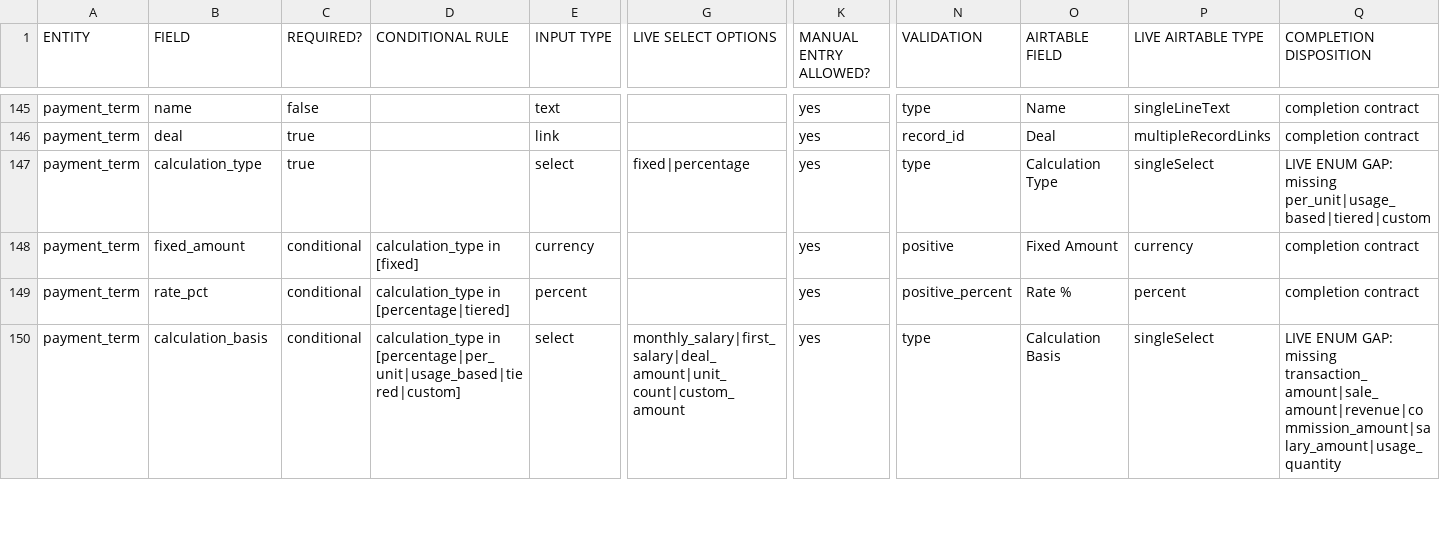
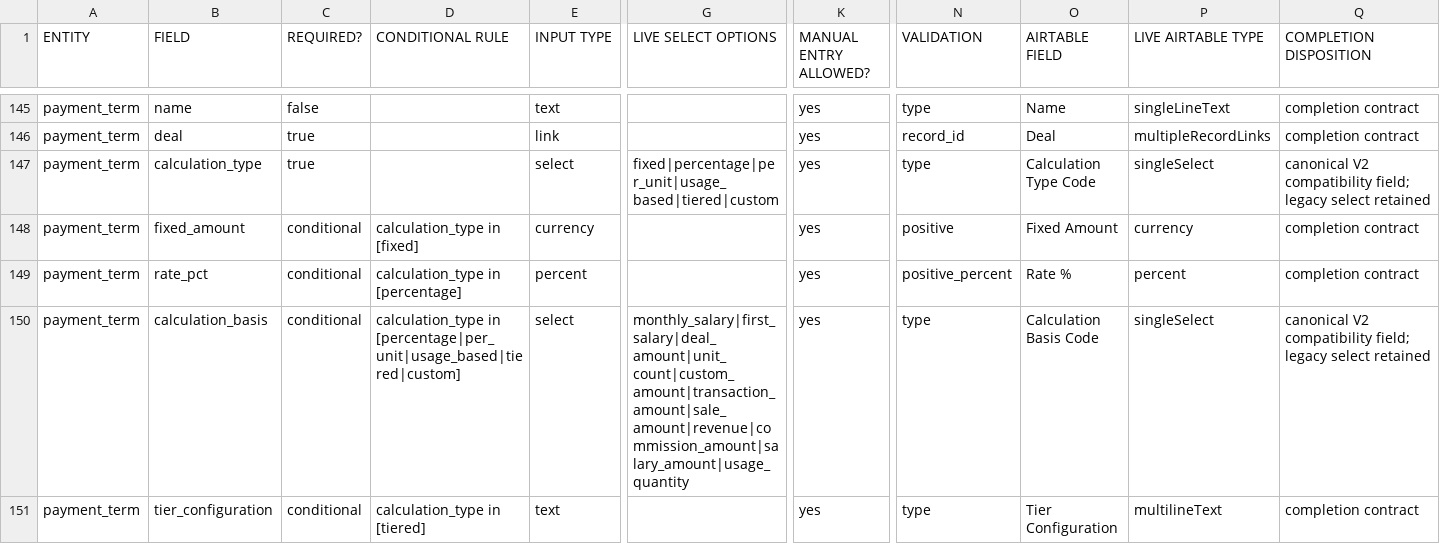
Before and after one commit to 10026782/My-bot, a CSV file: docs/architecture/commercial-completion/FIELD_COMPLETION_MATRIX.csv, drawn as a sheet; only a part is shown, gaps mark what is left out; rows hold the shown columns only; the diff covers the shown part only; the diff names each change by its address in the sheet, - before the commit and + after, or states it on an @@ line.

Commit message:
feat: add commercial v2 s2a compatibility fields

```diff
--- a/docs/architecture/commercial-completion/FIELD_COMPLETION_MATRIX.csv
+++ b/docs/architecture/commercial-completion/FIELD_COMPLETION_MATRIX.csv
-G147 (LIVE SELECT OPTIONS): fixed|percentage
+G147 (LIVE SELECT OPTIONS): fixed|percentage|per_unit|usage_based|tiered|custom
-O147 (AIRTABLE FIELD): Calculation Type
+O147 (AIRTABLE FIELD): Calculation Type Code
-Q147 (COMPLETION DISPOSITION): LIVE ENUM GAP: missing per_unit|usage_based|tiered|custom
+Q147 (COMPLETION DISPOSITION): canonical V2 compatibility field; legacy select retained
-D149 (CONDITIONAL RULE): calculation_type in [percentage|tiered]
+D149 (CONDITIONAL RULE): calculation_type in [percentage]
-G150 (LIVE SELECT OPTIONS): monthly_salary|first_salary|deal_amount|unit_count|custom_amount
+G150 (LIVE SELECT OPTIONS): monthly_salary|first_salary|deal_amount|unit_count|custom_amount|transaction_amount|sale_amount|revenue|commission_amount|salary_amount|usage_quantity
-O150 (AIRTABLE FIELD): Calculation Basis
+O150 (AIRTABLE FIELD): Calculation Basis Code
-Q150 (COMPLETION DISPOSITION): LIVE ENUM GAP: missing transaction_amount|sale_amount|revenue|commission_amount|salary_amount|usage_quantity
+Q150 (COMPLETION DISPOSITION): canonical V2 compatibility field; legacy select retained
+row 151: payment_term | tier_configuration | conditional | calculation_type in [tiered] | text |  | yes | type | Tier Configuration | multilineText | completion contract
```
Also changed, not shown: 5 added rows and 25 edited cells elsewhere in this file, 14 other files.
